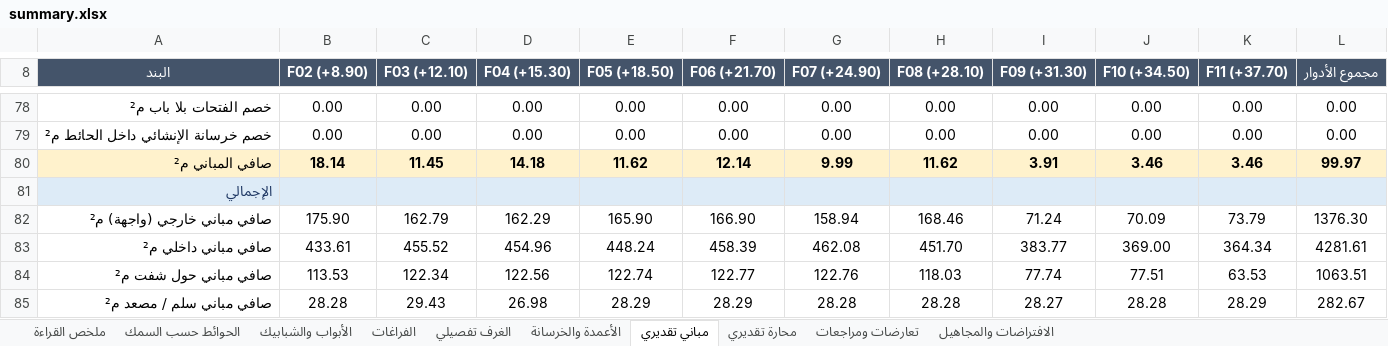
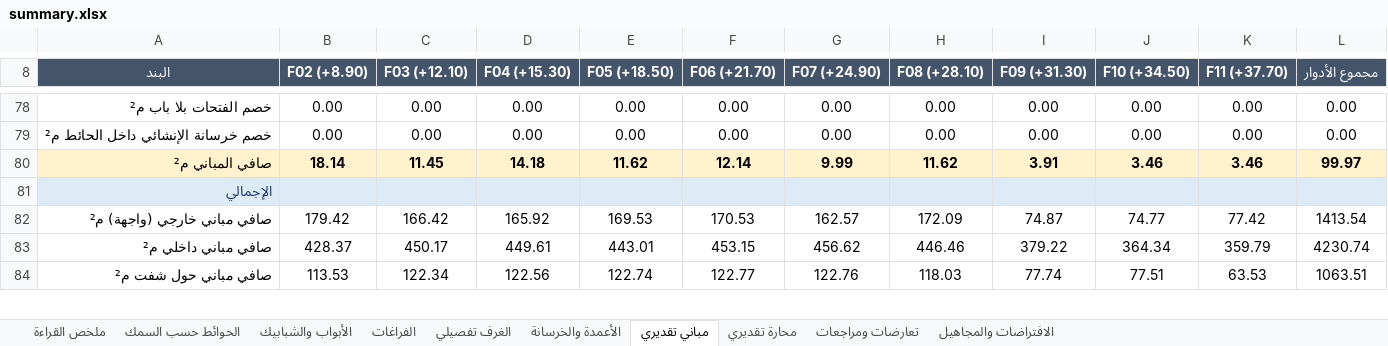
Before and after one commit to X-mors/Diwan-Mall, an Excel workbook: output/plan/summary.xlsx, sheet مباني تقديري, drawn as a sheet; only a part is shown, gaps mark what is left out; values as stored, in another font and other column widths than the file's, no borders; removed rows and columns are numbered as before the commit, all else as after; the diff covers the shown part only; the diff names each change by its address in the sheet, - before the commit and + after, or states it on an @@ line.

```diff
--- a/output/plan/summary.xlsx (sheet مباني تقديري)
+++ b/output/plan/summary.xlsx (sheet مباني تقديري)
-row 82: صافي مباني خارجي (واجهة) م² | 175.90 | 162.79 | 162.29 | 165.90 | 166.90 | 158.94 | 168.46 | 71.24 | 70.09 | 73.79 | 1376.30
-row 83: صافي مباني داخلي م² | 433.61 | 455.52 | 454.96 | 448.24 | 458.39 | 462.08 | 451.70 | 383.77 | 369.00 | 364.34 | 4281.61
+row 82: صافي مباني خارجي (واجهة) م² | 179.42 | 166.42 | 165.92 | 169.53 | 170.53 | 162.57 | 172.09 | 74.87 | 74.77 | 77.42 | 1413.54
+row 83: صافي مباني داخلي م² | 428.37 | 450.17 | 449.61 | 443.01 | 453.15 | 456.62 | 446.46 | 379.22 | 364.34 | 359.79 | 4230.74
-row 85: صافي مباني سلم / مصعد م² | 28.28 | 29.43 | 26.98 | 28.29 | 28.29 | 28.28 | 28.28 | 28.27 | 28.28 | 28.29 | 282.67
```
Also changed, not shown: 12 added rows, 11 removed rows and 3 edited cells elsewhere in this sheet, sheet محارة تقديري, sheet الافتراضات والمجاهيل, 16 other files.
